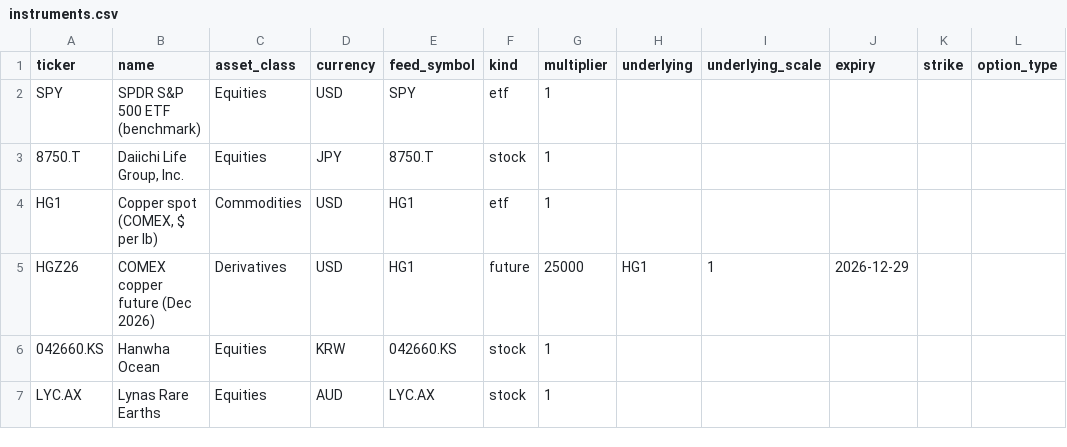
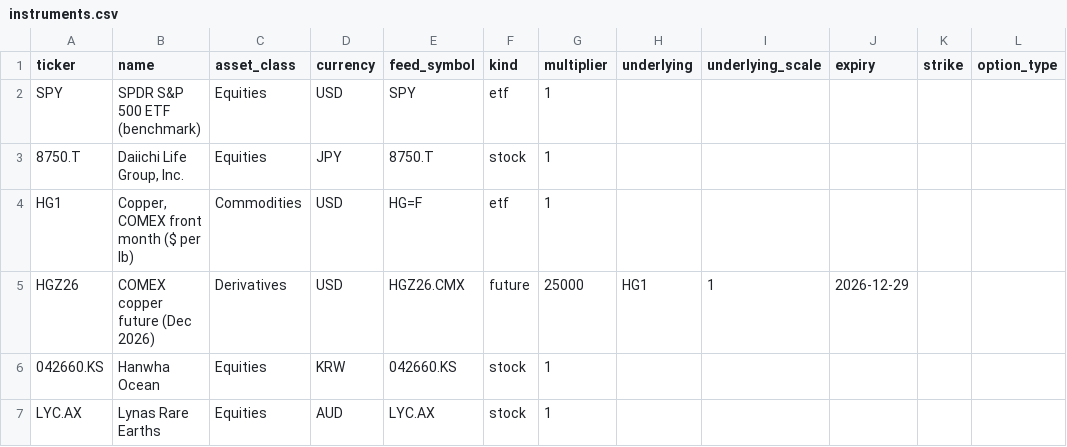
Before and after one commit to pearchew/wpd, a CSV file: data/instruments.csv, drawn as a sheet; only a part is shown; the diff names each change by its address in the sheet, - before the commit and + after, or states it on an @@ line.

```diff
--- a/data/instruments.csv
+++ b/data/instruments.csv
-B4 (name): Copper spot (COMEX, $ per lb)
+B4 (name): Copper, COMEX front month ($ per lb)
-E4 (feed_symbol): HG1
+E4 (feed_symbol): HG=F
-E5 (feed_symbol): HG1
+E5 (feed_symbol): HGZ26.CMX
```
Also changed, not shown: 8 other files.
